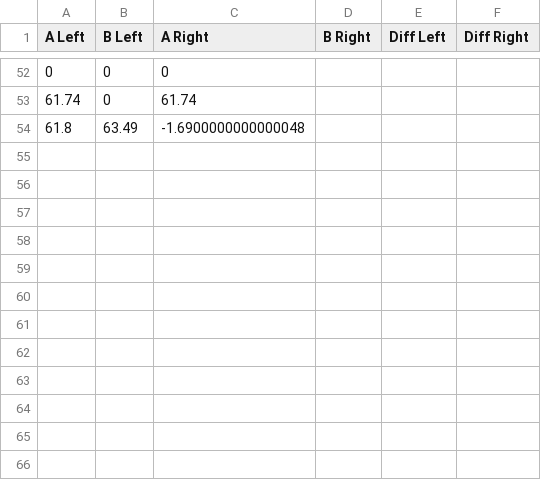
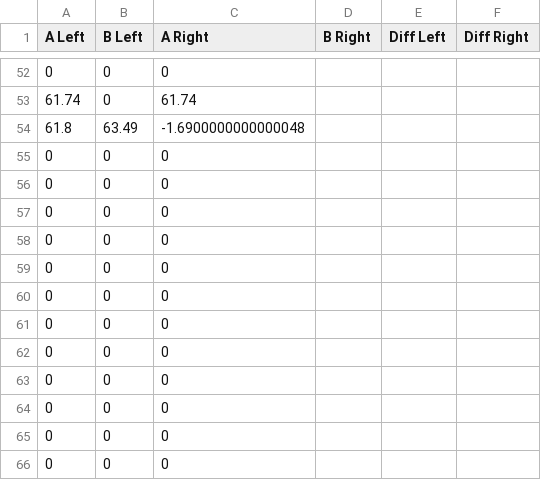
Before and after one commit to senamihodonu/PTRobotics, a CSV file: MarkerData.csv, drawn as a sheet; only a part is shown, gaps mark what is left out; the diff names each change by its address in the sheet, - before the commit and + after, or states it on an @@ line.

```diff
--- a/MarkerData.csv
+++ b/MarkerData.csv
+row 55: 0 | 0 | 0
+row 56: 0 | 0 | 0
+row 57: 0 | 0 | 0
+row 58: 0 | 0 | 0
+row 59: 0 | 0 | 0
+row 60: 0 | 0 | 0
+row 61: 0 | 0 | 0
+row 62: 0 | 0 | 0
+row 63: 0 | 0 | 0
+row 64: 0 | 0 | 0
+row 65: 0 | 0 | 0
+row 66: 0 | 0 | 0
```
Also changed, not shown: PLC/GantryAutomation_EXPORT_CMORE.csv, 9 other files.
